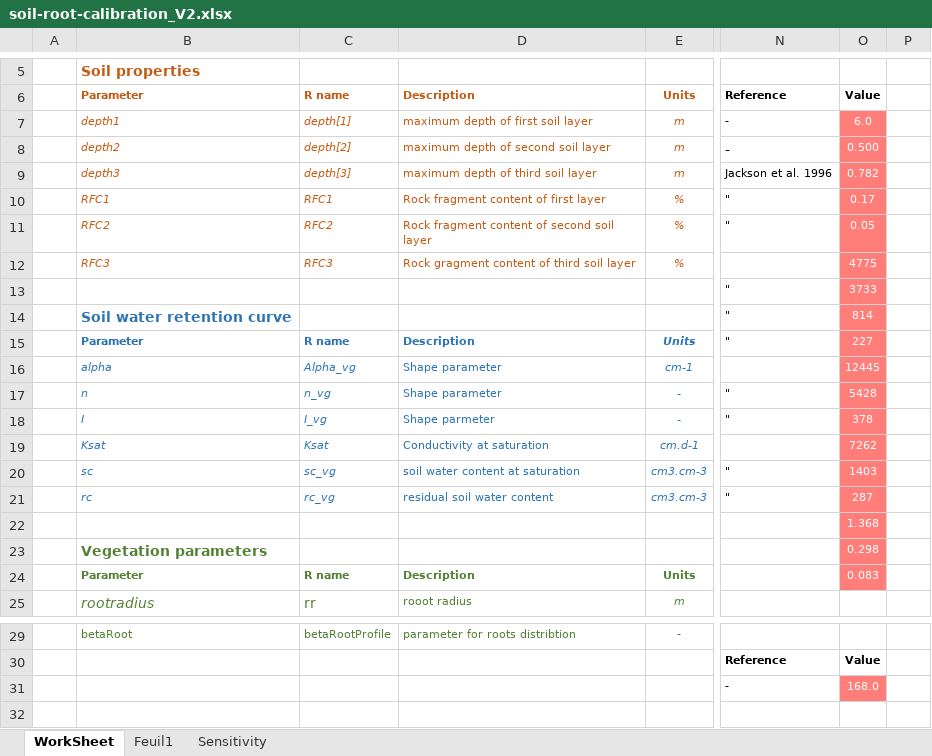
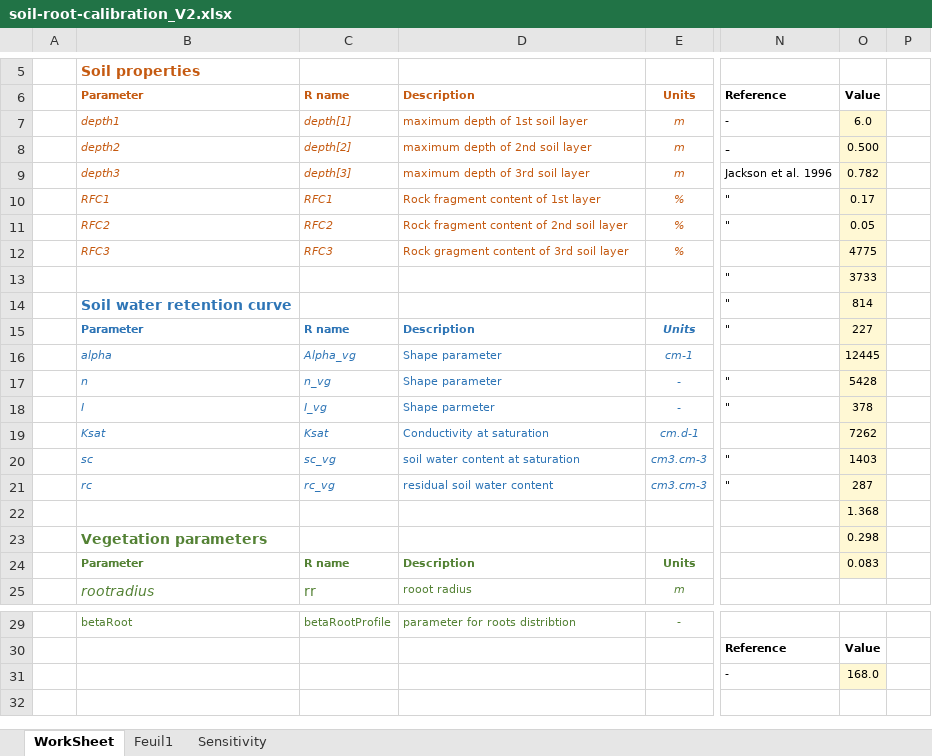
Before and after one commit to julien-ruffault/SurEau-Ecos, an Excel workbook: dev_documentation/soil-root-calibration_V2.xlsx, sheet WorkSheet, drawn as a sheet; only a part is shown, gaps mark what is left out; values as stored, in another font and other column widths than the file's, no borders; charts and pictures not drawn; the diff names each change by its address in the sheet, - before the commit and + after, or states it on an @@ line.

```diff
--- a/dev_documentation/soil-root-calibration_V2.xlsx (sheet WorkSheet)
+++ b/dev_documentation/soil-root-calibration_V2.xlsx (sheet WorkSheet)
-D7: maximum depth of first soil layer
+D7: maximum depth of 1st soil layer
@@ O7:O24 fill: #FF7E79 → #FFF8D4, text colour: #FFFFFF → black @@
-D8: maximum depth of second soil layer
+D8: maximum depth of 2nd soil layer
-D9: maximum depth of third soil layer
+D9: maximum depth of 3rd soil layer
-D10: Rock fragment content of first layer
+D10: Rock fragment content of 1st layer
-D11: Rock fragment content of second soil layer
+D11: Rock fragment content of 2nd soil layer
-D12: Rock gragment content of third soil layer
+D12: Rock gragment content of 3rd soil layer
@@ O31 fill: #FF7E79 → #FFF8D4, text colour: #FFFFFF → black @@
```
Also changed, not shown: 1 other file.
